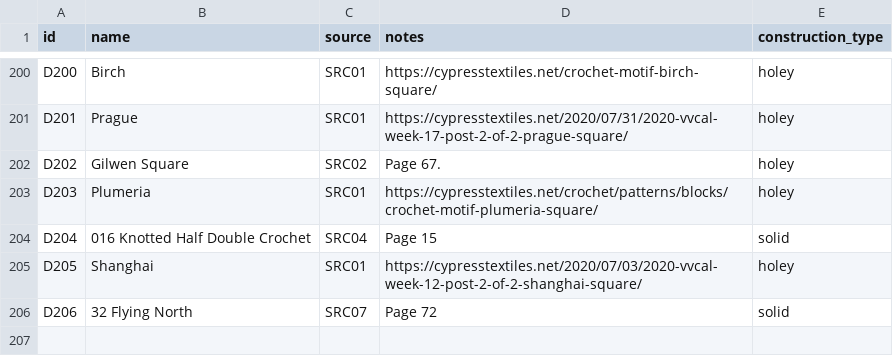
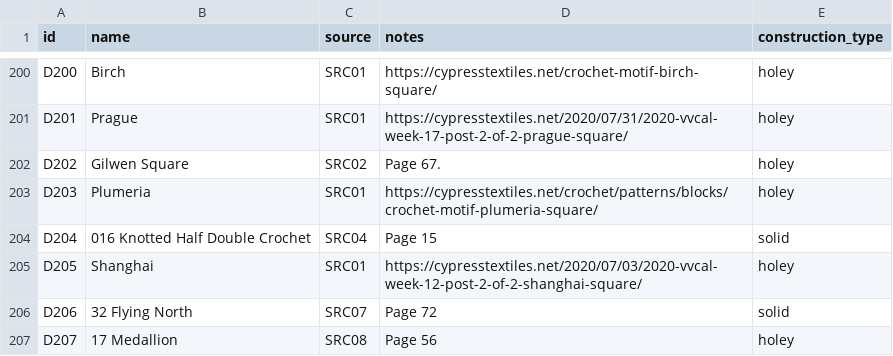
Before and after one commit to anhtr/grannydb, a CSV file: data/designs.csv, drawn as a sheet; only a part is shown, gaps mark what is left out.

Commit message:
Update 1 design
- save designs/D207 — Name: 17 Medallion, Source: SRC08, Construction: holey, Notes: Page 56

```diff
--- a/data/designs.csv
+++ b/data/designs.csv
@@ -209 +209,2 @@ D205,Shanghai,SRC01,https://cypresstextiles.net/2020/07/03/2020-vvcal-week-12-po
 D206,32 Flying North,SRC07,Page 72,solid
+D207,17 Medallion,SRC08,Page 56,holey
```
